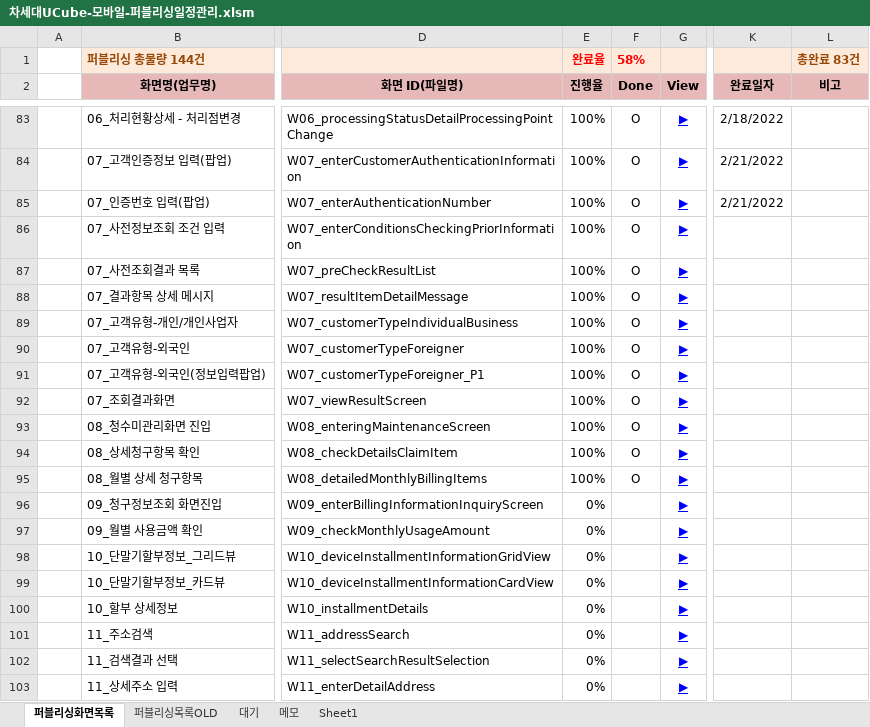
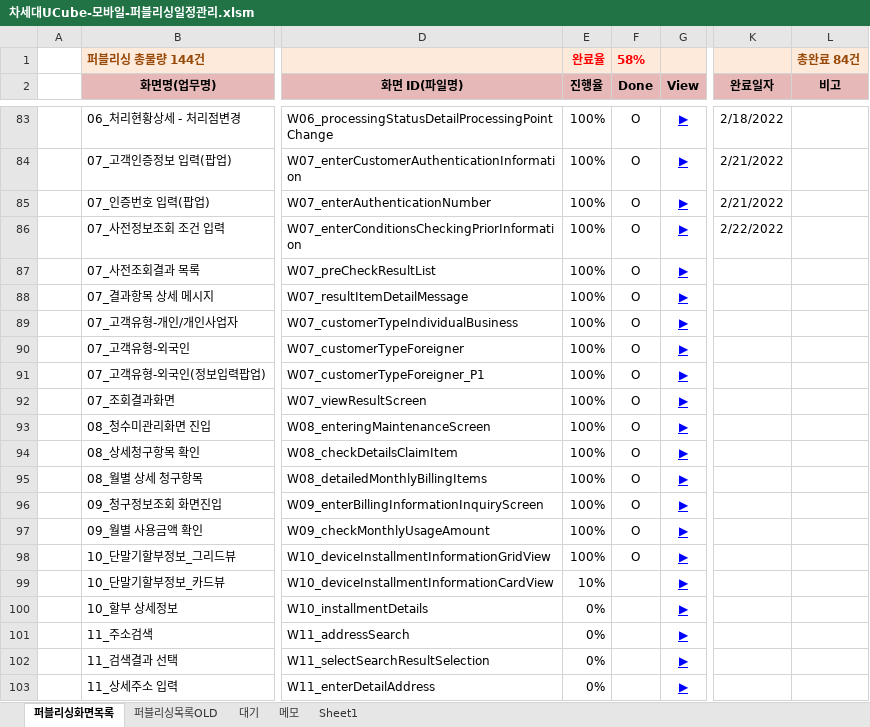
Before and after one commit to Kim-sangjoon/new_ucube_m, an Excel workbook: new_ucube_m/WebContent/static/web/pub/차세대UCube-모바일-퍼블리싱일정관리.xlsm, sheet 퍼블리싱화면목록, drawn as a sheet; only a part is shown, gaps mark what is left out; values as stored, in another font and other column widths than the file's, no borders; charts and pictures not drawn; the diff names each change by its address in the sheet, - before the commit and + after, or states it on an @@ line.

```diff
--- a/new_ucube_m/WebContent/static/web/pub/차세대UCube-모바일-퍼블리싱일정관리.xlsm (sheet 퍼블리싱화면목록)
+++ b/new_ucube_m/WebContent/static/web/pub/차세대UCube-모바일-퍼블리싱일정관리.xlsm (sheet 퍼블리싱화면목록)
-L1 (비고): 총완료 83건
+L1 (비고): 총완료 84건
-K86 (완료일자): (empty)
+K86 (완료일자): 2/22/2022
-E96:E98 (진행율): 0%
+E96:E98 (진행율): 100%
-F96:F98 (Done): (empty)
+F96:F98 (Done): O
-E99 (진행율): 0%
+E99 (진행율): 10%
```
Also changed, not shown: 9 other files.
